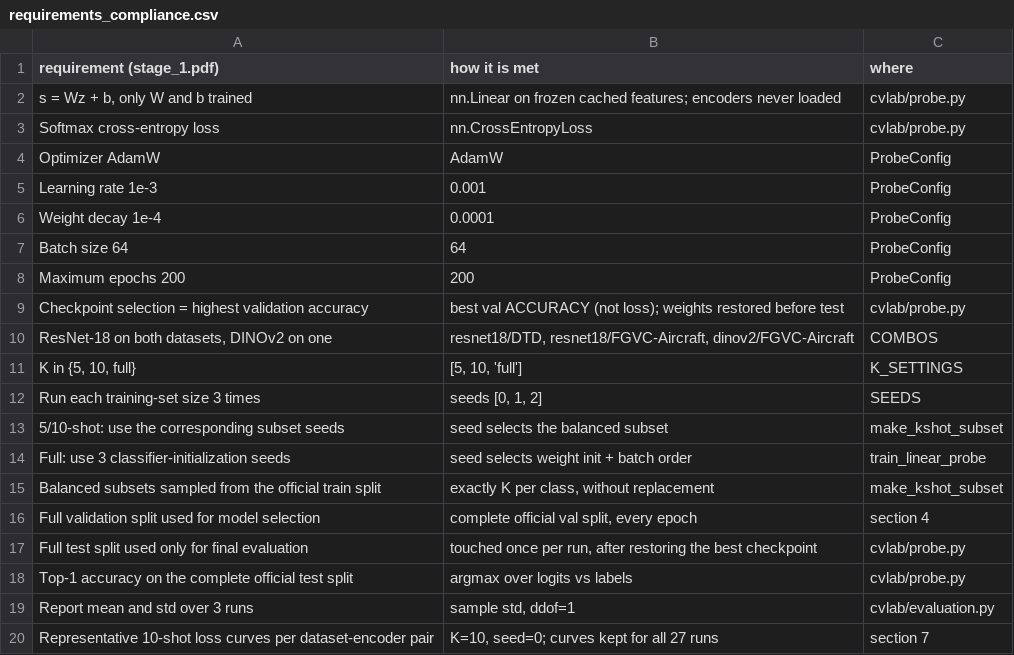
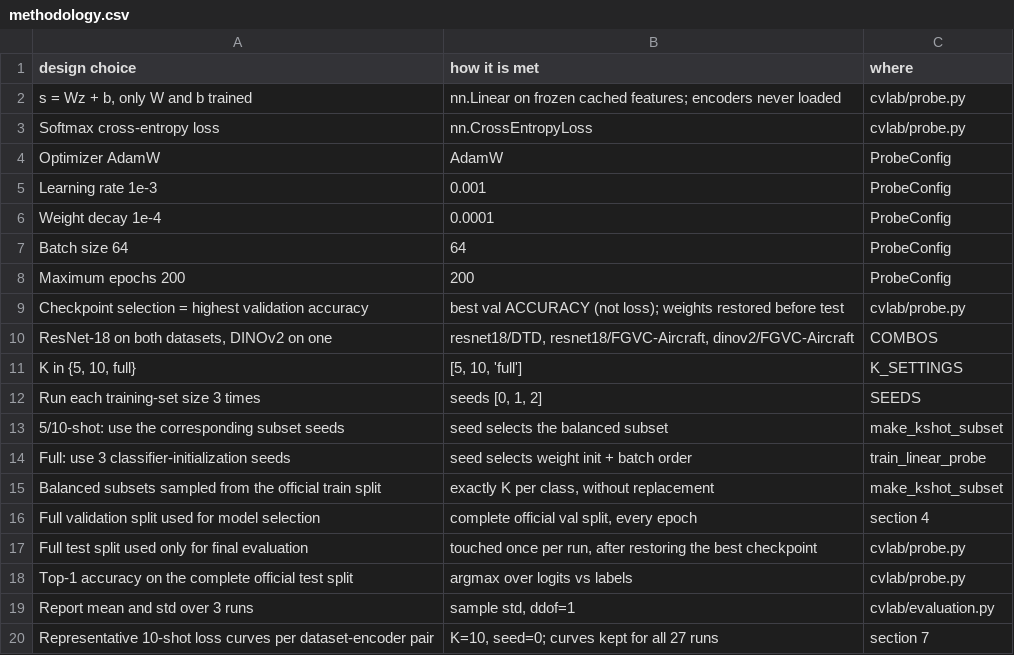
Before and after one commit to Yousef-Shihade/FrozenFlow, a CSV file: Stage_1/Work/03_linear_probe/tables/methodology.csv (was Stage_1/Work/03_linear_probe/tables/requirements_compliance.csv), drawn as a sheet.

Commit message:
Reframe as a standalone project; verify reproducibility after the rewrite
Removes course/assignment framing throughout (READMEs, notebooks, library docstrings):
drops the instructor name and course numbers, presents the chosen baselines and datasets
as design decisions rather than assignment-given options, and stops quoting the assignment
PDF directly. Renames the per-notebook "requirements compliance" tables to "methodology" to
match. The assignment PDF itself is no longer tracked (kept locally only).

Re-executes all 5 notebooks end to end after the rewrite to confirm every reported number
is unchanged.

```diff
--- a/Stage_1/Work/03_linear_probe/tables/requirements_compliance.csv
+++ b/Stage_1/Work/03_linear_probe/tables/methodology.csv
@@ -1,2 +1,2 @@
-requirement (stage_1.pdf),how it is met,where
+design choice,how it is met,where
 "s = Wz + b, only W and b trained",nn.Linear on frozen cached features; encoders never loaded,cvlab/probe.py
```
Also changed, not shown: Stage_1/Work/02_feature_extraction/tables/extraction_log.csv, Stage_1/Work/03_linear_probe/tables/_artifact_manifest.csv, 37 other files.
